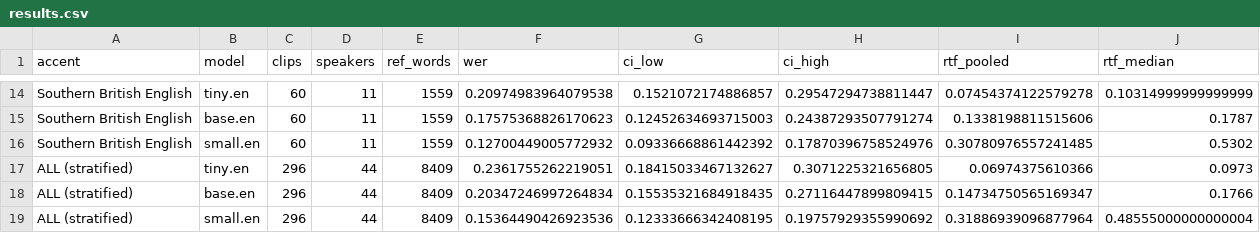
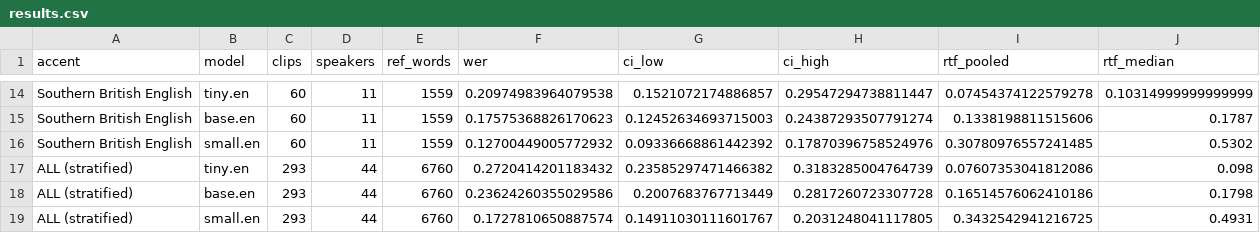
Before and after one commit to kowshikkkkkk/stt-benchmark-dashboard, a CSV file: analysis/results.csv, drawn as a sheet; only a part is shown, gaps mark what is left out; the diff covers the shown part only.

```diff
--- a/analysis/results.csv
+++ b/analysis/results.csv
@@ -16,4 +16,4 @@ Southern British English,base.en,60,11,1559,0.17575368826170623,0.12452634693715
 Southern British English,small.en,60,11,1559,0.12700449005772932,0.09336668861442392,0.17870396758524976,0.30780976557241485,0.5302
-ALL (stratified),tiny.en,296,44,8409,0.2361755262219051,0.18415033467132627,0.3071225321656805,0.06974375610366,0.0973
-ALL (stratified),base.en,296,44,8409,0.20347246997264834,0.15535321684918435,0.27116447899809415,0.14734750565169347,0.1766
-ALL (stratified),small.en,296,44,8409,0.15364490426923536,0.12333666342408195,0.19757929355990692,0.31886939096877964,0.48555000000000004
+ALL (stratified),tiny.en,293,44,6760,0.2720414201183432,0.23585297471466382,0.3183285004764739,0.07607353041812086,0.098
+ALL (stratified),base.en,293,44,6760,0.23624260355029586,0.2007683767713449,0.2817260723307728,0.16514576062410186,0.1798
+ALL (stratified),small.en,293,44,6760,0.1727810650887574,0.14911030111601767,0.2031248041117805,0.3432542941216725,0.4931
```
Also changed, not shown: 39 edited cells elsewhere in this file, analysis/clip_results_tagged.csv, analysis/failures_to_label.csv, 9 other files.
